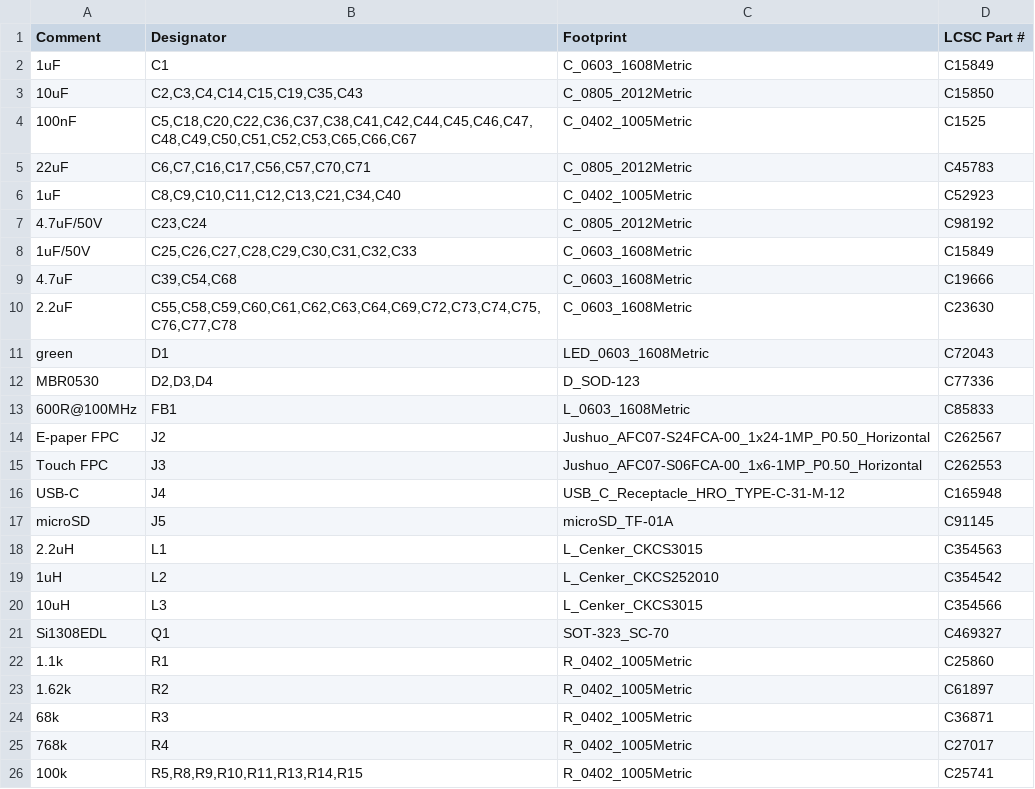
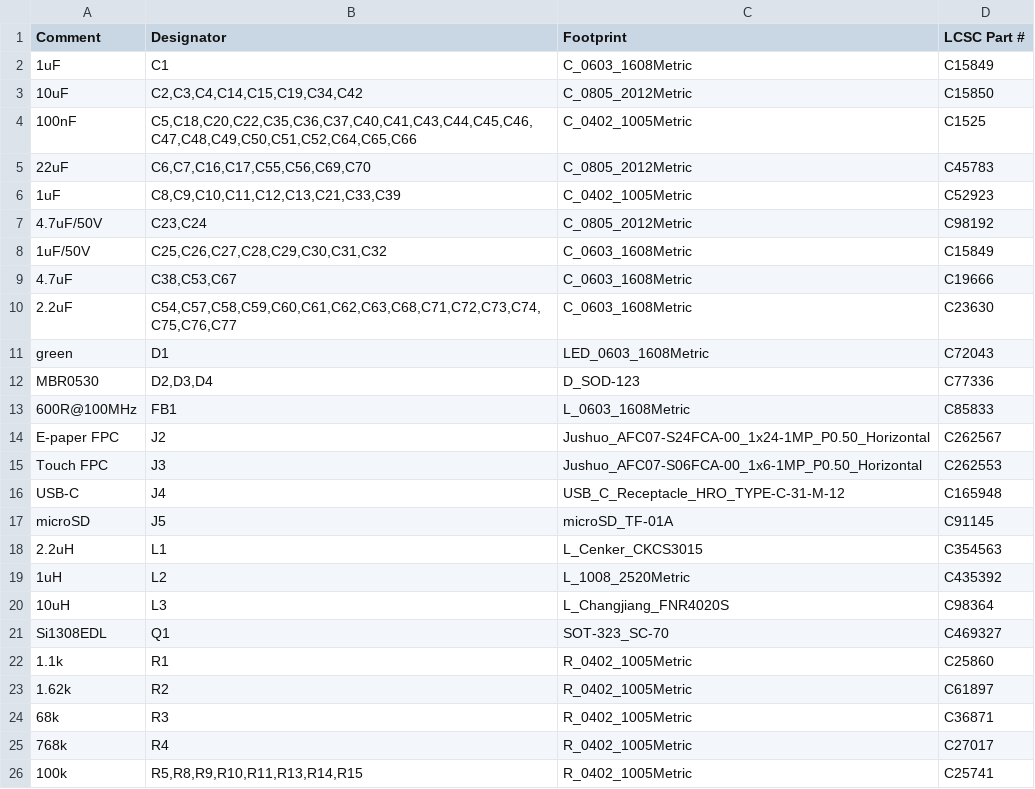
Before and after one commit to HedgehogsGX/e-ink-dap, a CSV file: hardware/jlcpcb/dap-bom.csv, drawn as a sheet; only a part is shown.

```diff
--- a/hardware/jlcpcb/dap-bom.csv
+++ b/hardware/jlcpcb/dap-bom.csv
@@ -2,10 +2,10 @@ Comment,Designator,Footprint,LCSC Part #
 1uF,C1,C_0603_1608Metric,C15849
-10uF,"C2,C3,C4,C14,C15,C19,C35,C43",C_0805_2012Metric,C15850
-100nF,"C5,C18,C20,C22,C36,C37,C38,C41,C42,C44,C45,C46,C47,C48,C49,C50,C51,C52,C53,C65,C66,C67",C_0402_1005Metric,C1525
-22uF,"C6,C7,C16,C17,C56,C57,C70,C71",C_0805_2012Metric,C45783
-1uF,"C8,C9,C10,C11,C12,C13,C21,C34,C40",C_0402_1005Metric,C52923
+10uF,"C2,C3,C4,C14,C15,C19,C34,C42",C_0805_2012Metric,C15850
+100nF,"C5,C18,C20,C22,C35,C36,C37,C40,C41,C43,C44,C45,C46,C47,C48,C49,C50,C51,C52,C64,C65,C66",C_0402_1005Metric,C1525
+22uF,"C6,C7,C16,C17,C55,C56,C69,C70",C_0805_2012Metric,C45783
+1uF,"C8,C9,C10,C11,C12,C13,C21,C33,C39",C_0402_1005Metric,C52923
 4.7uF/50V,"C23,C24",C_0805_2012Metric,C98192
-1uF/50V,"C25,C26,C27,C28,C29,C30,C31,C32,C33",C_0603_1608Metric,C15849
-4.7uF,"C39,C54,C68",C_0603_1608Metric,C19666
-2.2uF,"C55,C58,C59,C60,C61,C62,C63,C64,C69,C72,C73,C74,C75,C76,C77,C78",C_0603_1608Metric,C23630
+1uF/50V,"C25,C26,C27,C28,C29,C30,C31,C32",C_0603_1608Metric,C15849
+4.7uF,"C38,C53,C67",C_0603_1608Metric,C19666
+2.2uF,"C54,C57,C58,C59,C60,C61,C62,C63,C68,C71,C72,C73,C74,C75,C76,C77",C_0603_1608Metric,C23630
 green,D1,LED_0603_1608Metric,C72043
@@ -18,4 +18,4 @@ microSD,J5,microSD_TF-01A,C91145
 2.2uH,L1,L_Cenker_CKCS3015,C354563
-1uH,L2,L_Cenker_CKCS252010,C354542
-10uH,L3,L_Cenker_CKCS3015,C354566
+1uH,L2,L_1008_2520Metric,C435392
+10uH,L3,L_Changjiang_FNR4020S,C98364
 Si1308EDL,Q1,SOT-323_SC-70,C469327
```
Also changed, not shown: hardware/jlcpcb/dap-bom-cn.csv, hardware/jlcpcb/dap-cpl-cn.csv, 26 other files.
